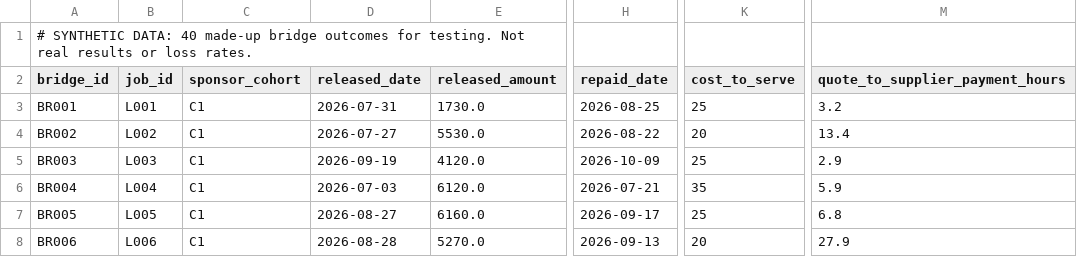
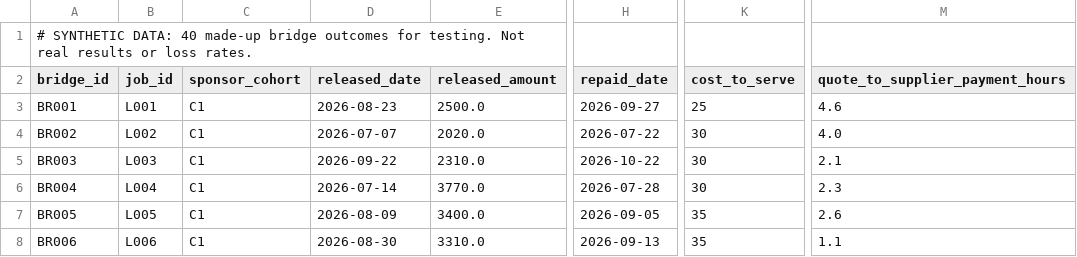
Before and after one commit to dewatagiri/self_employed_bridge, a CSV file: data/sample_log.csv, drawn as a sheet; only a part is shown, gaps mark what is left out; the diff covers the shown part only; the diff names each change by its address in the sheet, - before the commit and + after, or states it on an @@ line.

```diff
--- a/data/sample_log.csv
+++ b/data/sample_log.csv
-D3 (released_date): 2026-07-31
+D3 (released_date): 2026-08-23
-E3 (released_amount): 1730.0
+E3 (released_amount): 2500.0
-H3 (repaid_date): 2026-08-25
+H3 (repaid_date): 2026-09-27
-M3 (quote_to_supplier_payment_hours): 3.2
+M3 (quote_to_supplier_payment_hours): 4.6
-D4 (released_date): 2026-07-27
+D4 (released_date): 2026-07-07
-E4 (released_amount): 5530.0
+E4 (released_amount): 2020.0
-H4 (repaid_date): 2026-08-22
+H4 (repaid_date): 2026-07-22
-K4 (cost_to_serve): 20
+K4 (cost_to_serve): 30
-M4 (quote_to_supplier_payment_hours): 13.4
+M4 (quote_to_supplier_payment_hours): 4.0
-D5 (released_date): 2026-09-19
+D5 (released_date): 2026-09-22
-E5 (released_amount): 4120.0
+E5 (released_amount): 2310.0
-H5 (repaid_date): 2026-10-09
+H5 (repaid_date): 2026-10-22
-K5 (cost_to_serve): 25
+K5 (cost_to_serve): 30
-M5 (quote_to_supplier_payment_hours): 2.9
+M5 (quote_to_supplier_payment_hours): 2.1
-D6 (released_date): 2026-07-03
+D6 (released_date): 2026-07-14
-E6 (released_amount): 6120.0
+E6 (released_amount): 3770.0
-H6 (repaid_date): 2026-07-21
+H6 (repaid_date): 2026-07-28
-K6 (cost_to_serve): 35
+K6 (cost_to_serve): 30
-M6 (quote_to_supplier_payment_hours): 5.9
+M6 (quote_to_supplier_payment_hours): 2.3
-D7 (released_date): 2026-08-27
+D7 (released_date): 2026-08-09
-E7 (released_amount): 6160.0
+E7 (released_amount): 3400.0
-H7 (repaid_date): 2026-09-17
+H7 (repaid_date): 2026-09-05
-K7 (cost_to_serve): 25
+K7 (cost_to_serve): 35
-M7 (quote_to_supplier_payment_hours): 6.8
+M7 (quote_to_supplier_payment_hours): 2.6
-D8 (released_date): 2026-08-28
+D8 (released_date): 2026-08-30
-E8 (released_amount): 5270.0
+E8 (released_amount): 3310.0
-K8 (cost_to_serve): 20
+K8 (cost_to_serve): 35
-M8 (quote_to_supplier_payment_hours): 27.9
+M8 (quote_to_supplier_payment_hours): 1.1
```
Also changed, not shown: 166 edited cells elsewhere in this file, data/sample_jobs.csv, 20 other files.
